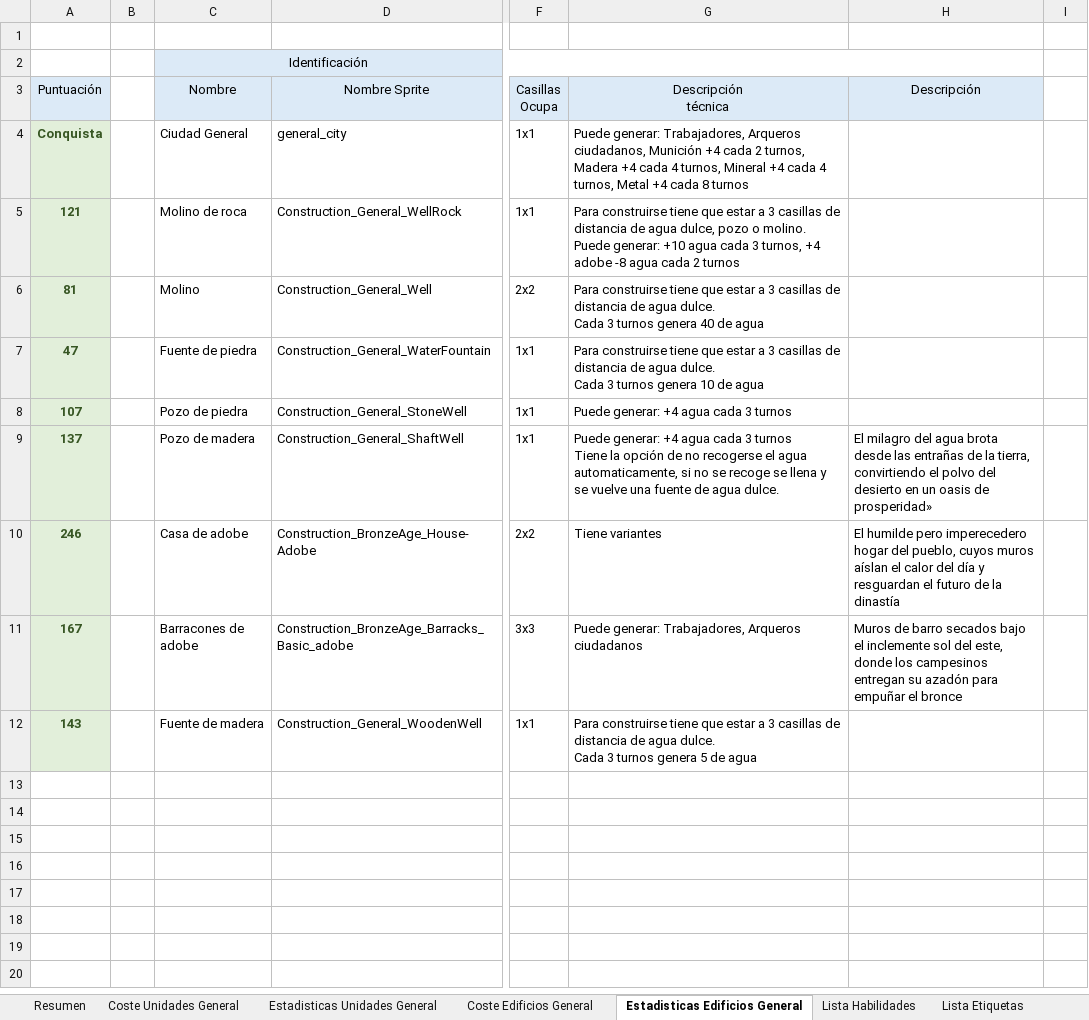
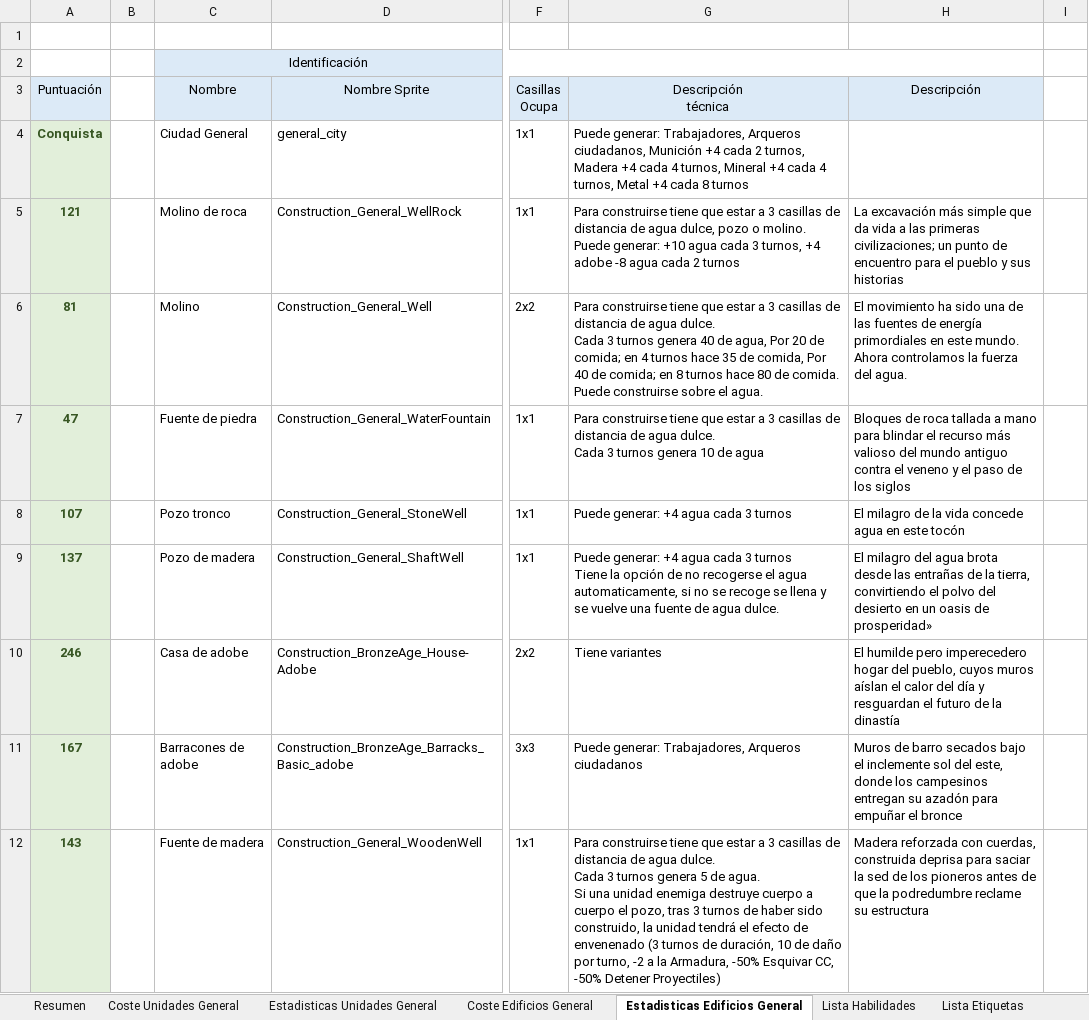
Before and after one commit to Maquiavelo925/Time-Of-War, an Excel workbook: EstadisticasTimeOfWar.xlsx, sheet Estadisticas Edificios General, drawn as a sheet; only a part is shown, gaps mark what is left out; values as stored, in another font and other column widths than the file's, no borders; conditional formats not drawn; ↵ is a line break in a cell; the diff names each change by its address in the sheet, - before the commit and + after, or states it on an @@ line.

```diff
--- a/EstadisticasTimeOfWar.xlsx (sheet Estadisticas Edificios General)
+++ b/EstadisticasTimeOfWar.xlsx (sheet Estadisticas Edificios General)
-H5 (Descripción): (empty)
+H5 (Descripción): La excavación más simple que da vida a las primeras civilizaciones; un punto de encuentro para el pueblo y sus historias
-G6 (Descripción técnica): …40 de agua
+G6 (Descripción técnica): …40 de agua, Por 20 de comida; en 4 turnos hace 35 de comida, Por 40 de comida; en 8 turnos hace 80 de comida. ↵ Puede construirse sobre el agua.
-H6 (Descripción): (empty)
+H6 (Descripción): El movimiento ha sido una de las fuentes de energía primordiales en este mundo. Ahora controlamos la fuerza del agua.
-H7 (Descripción): (empty)
+H7 (Descripción): Bloques de roca tallada a mano para blindar el recurso más valioso del mundo antiguo contra el veneno y el paso de los siglos
-C8 (Nombre): Pozo de piedra
+C8 (Nombre): Pozo tronco
-H8 (Descripción): (empty)
+H8 (Descripción): El milagro de la vida concede agua en este tocón
-G12 (Descripción técnica): …5 de agua
+G12 (Descripción técnica): …5 de agua. ↵ Si una unidad enemiga destruye cuerpo a cuerpo el pozo, tras 3 turnos de haber sido construido, la unidad tendrá el efecto de envenenado (3 turnos de duración, 10 de daño por turno, -2 a la Armadura, -50% Esquivar CC, -50% Detener Proyectiles)
-H12 (Descripción): (empty)
+H12 (Descripción): Madera reforzada con cuerdas, construida deprisa para saciar la sed de los pioneros antes de que la podredumbre reclame su estructura
```
Also changed, not shown: sheet Coste Edificios General, 1 other file.
